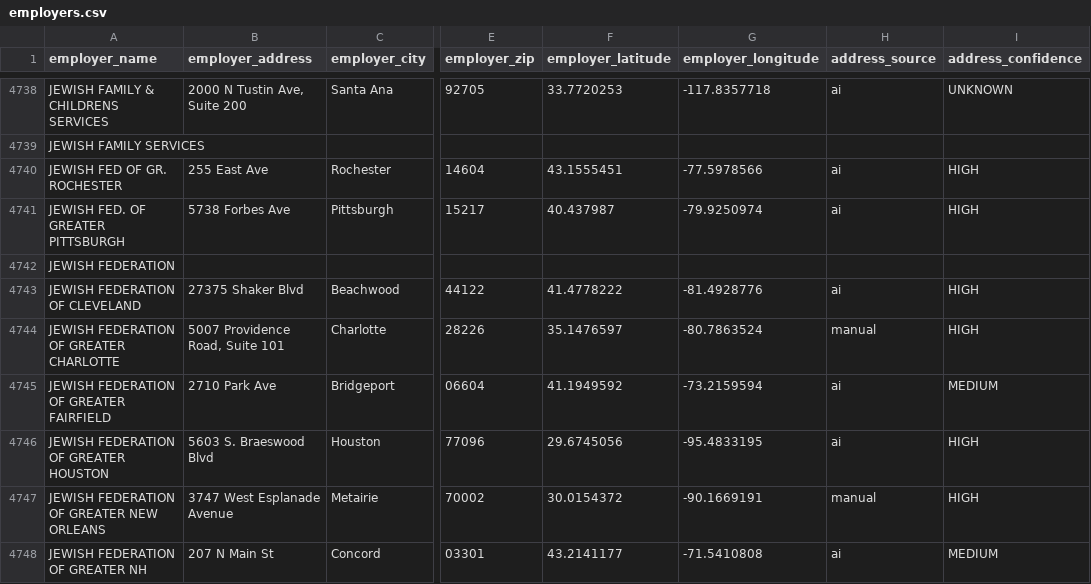
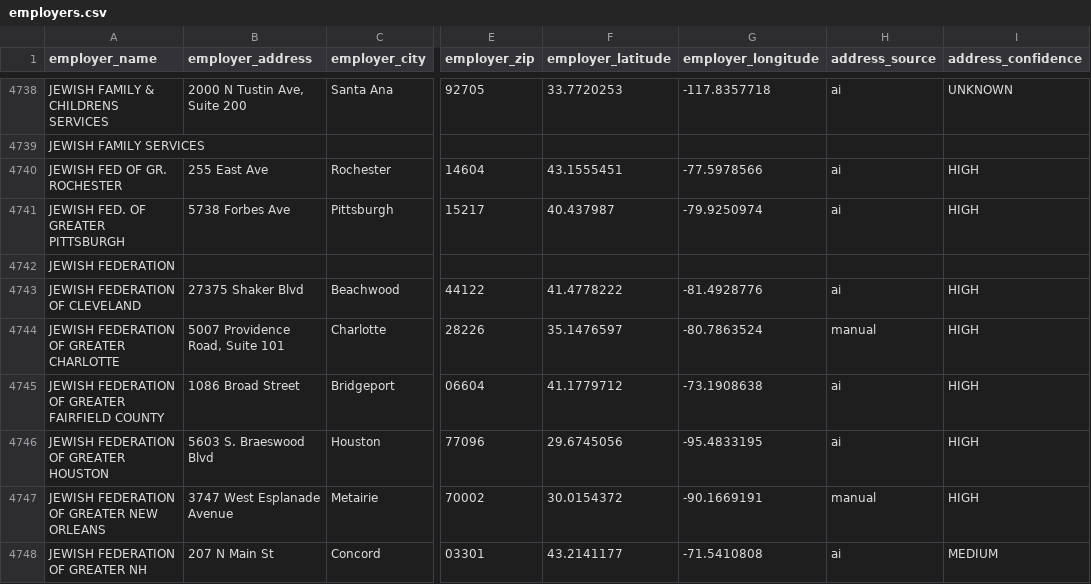
Before and after one commit to tareeqemad/fec-pipeline, a CSV file: data/employers.csv, drawn as a sheet; only a part is shown, gaps mark what is left out; the diff names each change by its address in the sheet, - before the commit and + after, or states it on an @@ line.

Commit message:
clean: audit-driven employer fixes + truncated-name repairs

```diff
--- a/data/employers.csv
+++ b/data/employers.csv
-A4745 (employer_name): JEWISH FEDERATION OF GREATER FAIRFIELD
+A4745 (employer_name): JEWISH FEDERATION OF GREATER FAIRFIELD COUNTY
-B4745 (employer_address): 2710 Park Ave
+B4745 (employer_address): 1086 Broad Street
-F4745 (employer_latitude): 41.1949592
+F4745 (employer_latitude): 41.1779712
-G4745 (employer_longitude): -73.2159594
+G4745 (employer_longitude): -73.1908638
-I4745 (address_confidence): MEDIUM
+I4745 (address_confidence): HIGH
```
Also changed, not shown: 3 other files.
